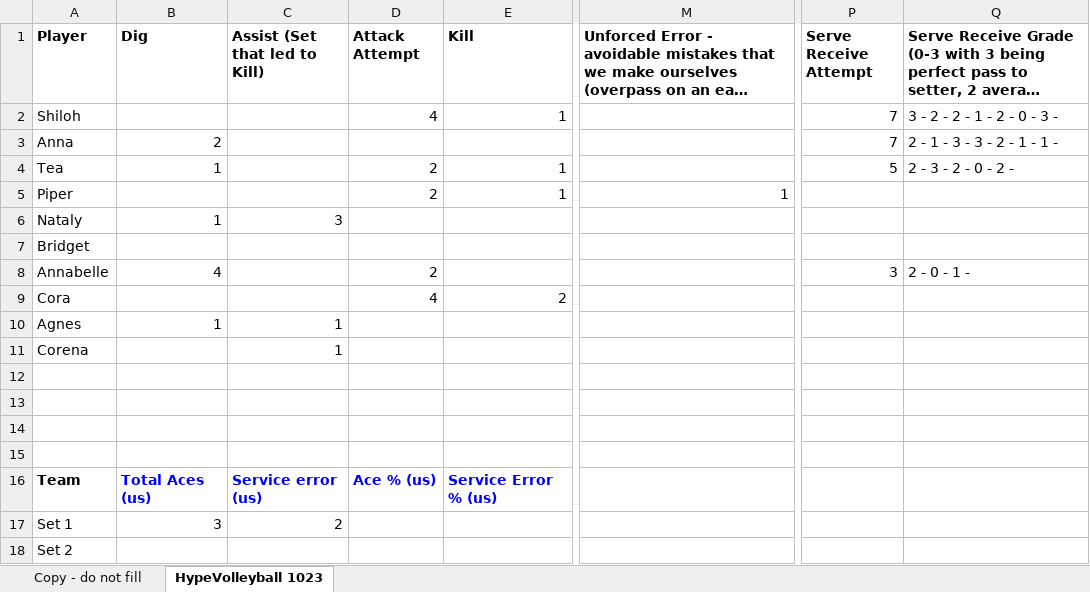
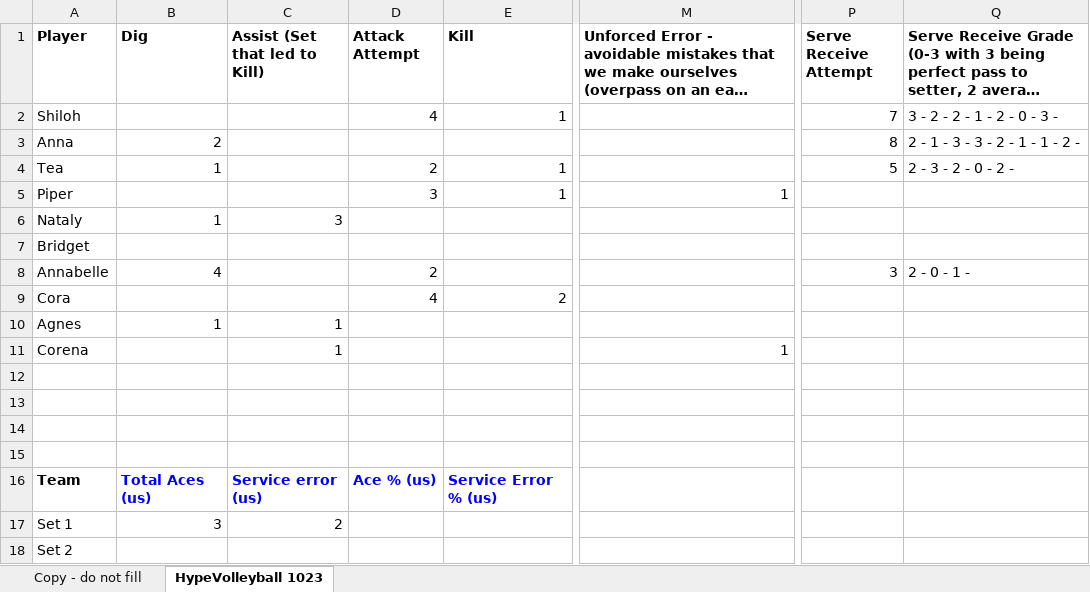
Before and after one commit to clancyred/defenders-volleyball, an Excel workbook: source/varsity_stat_workbook.xlsx, sheet HypeVolleyball 1023, drawn as a sheet; only a part is shown, gaps mark what is left out; long unchanged cells end in …; values as stored, in another font and other column widths than the file's, no borders; charts and pictures not drawn; the diff names each change by its address in the sheet, - before the commit and + after, or states it on an @@ line.

Commit message:
Update stat workbook from Google Sheet

```diff
--- a/source/varsity_stat_workbook.xlsx (sheet HypeVolleyball 1023)
+++ b/source/varsity_stat_workbook.xlsx (sheet HypeVolleyball 1023)
-P3 (Serve Receive Attempt): 7
+P3 (Serve Receive Attempt): 8
-Q3: 2 - 1 - 3 - 3 - 2 - 1 - 1 -
+Q3: 2 - 1 - 3 - 3 - 2 - 1 - 1 - 2 -
-D5 (Attack Attempt): 2
+D5 (Attack Attempt): 3
-M11: (empty)
+M11: 1
```
